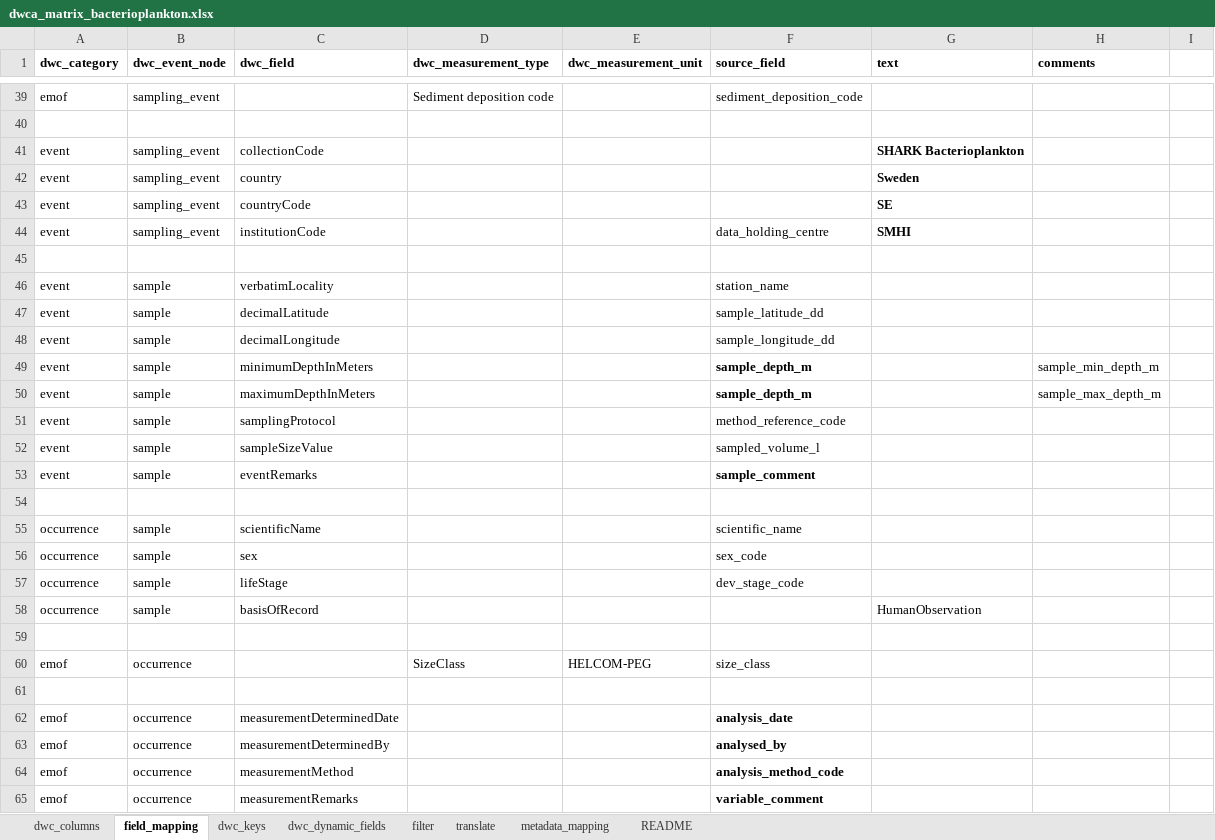
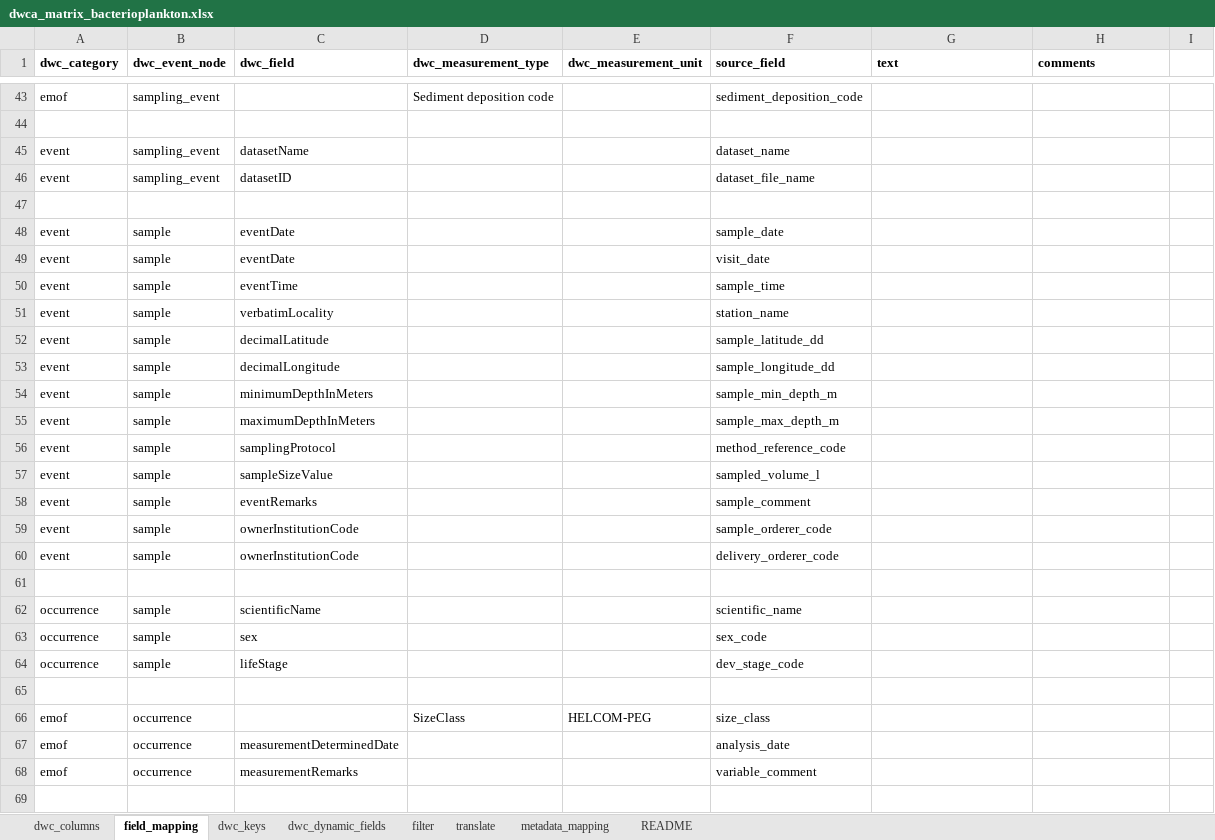
Before and after one commit to sharkdata/darwincore, an Excel workbook: test_data/resources/dwca_matrix_bacterioplankton.xlsx, sheet field_mapping, drawn as a sheet; only a part is shown, gaps mark what is left out; values as stored, in another font and other column widths than the file's, no borders; removed rows and columns are numbered as before the commit, all else as after; the diff covers the shown part only; the diff names each change by its address in the sheet, - before the commit and + after, or states it on an @@ line.

```diff
--- a/test_data/resources/dwca_matrix_bacterioplankton.xlsx (sheet field_mapping)
+++ b/test_data/resources/dwca_matrix_bacterioplankton.xlsx (sheet field_mapping)
@@ row 41 moved to row 3: event @@
@@ row 42 moved to row 4: event @@
@@ row 43 moved to row 5: event @@
+row 45: event | sampling_event | datasetName |  |  | dataset_name
-C46 (dwc_field): institutionCode
+C46 (dwc_field): datasetID
-F46 (source_field): data_holding_centre
+F46 (source_field): dataset_file_name
-G46 (text): SMHI
+G46 (text): (empty)
+row 48: event | sample | eventDate |  |  | sample_date
+row 49: event | sample | eventDate |  |  | visit_date
+row 50: event | sample | eventTime |  |  | sample_time
-F54 (source_field): sample_depth_m
+F54 (source_field): sample_min_depth_m
-F54:F55 bold: on
+F54:F55 bold: off
-H54 (comments): sample_min_depth_m
+H54 (comments): (empty)
-F55 (source_field): sample_depth_m
+F55 (source_field): sample_max_depth_m
-H55 (comments): sample_max_depth_m
+H55 (comments): (empty)
-F58 bold: on
+F58 bold: off
+row 59: event | sample | ownerInstitutionCode |  |  | sample_orderer_code
+row 60: event | sample | ownerInstitutionCode |  |  | delivery_orderer_code
@@ row 58 moved to row 8: occurrence @@
-row 61: (empty)
-F67 bold: on
+F67 bold: off
-row 63: emof | occurrence | measurementDeterminedBy |  |  | analysed_by
-row 64: emof | occurrence | measurementMethod |  |  | analysis_method_code
-F68 bold: on
+F68 bold: off
```
Also changed, not shown: 2 added rows, 2 removed rows, 2 moved rows, 10 edited cells and cell formats elsewhere in this sheet, sheet dwc_dynamic_fields, sheet dwc_keys, 3 other files.
